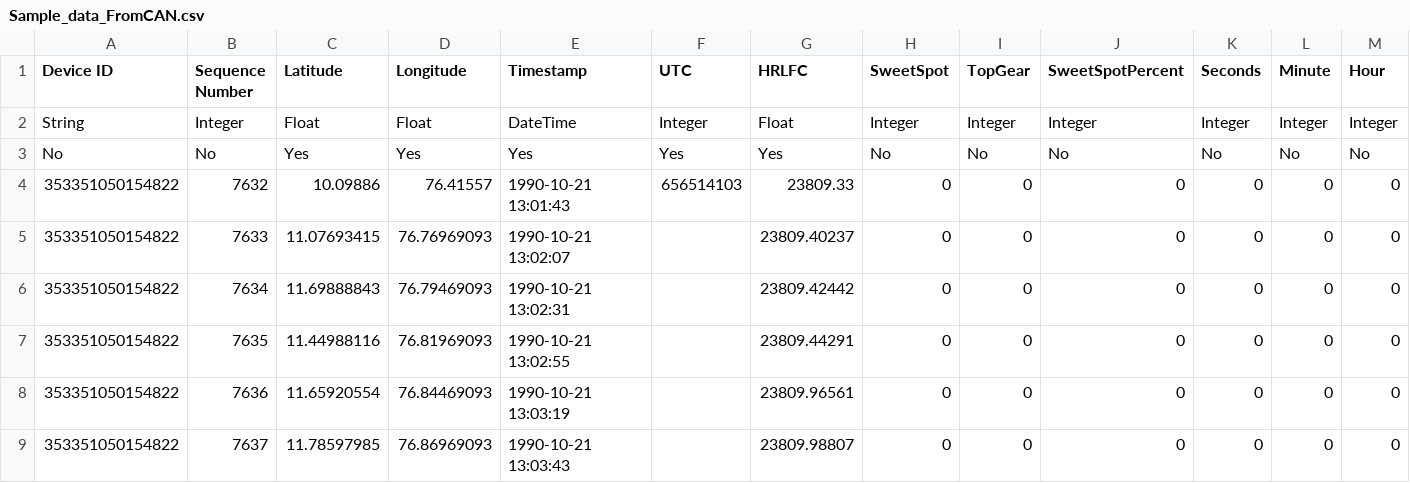
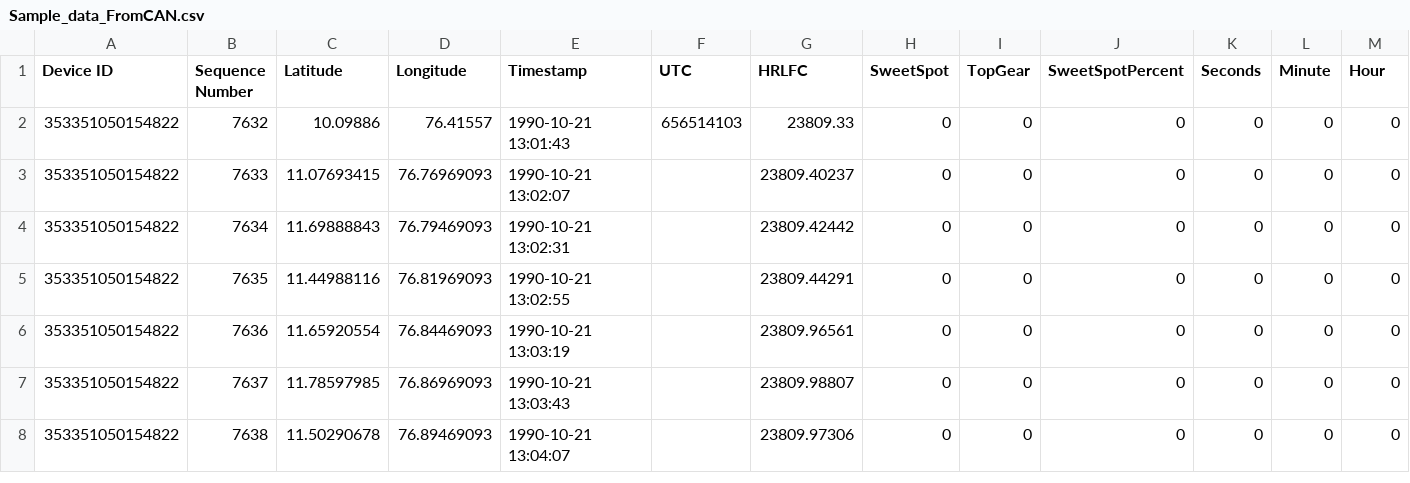
Before and after one commit to praks1980/Datasci1, a CSV file: Sample_data_FromCAN.csv, drawn as a sheet; only a part is shown; the shorter side is filled out with more unchanged rows; rows hold the shown columns only; the diff names each change by its address in the sheet, - before the commit and + after, or states it on an @@ line.

Commit message:
Add files via upload

```diff
--- a/Sample_data_FromCAN.csv
+++ b/Sample_data_FromCAN.csv
-row 2: String | Integer | Float | Float | DateTime | Integer | Float | Integer | Integer | Integer | Integer | Integer | Integer
-row 3: No | No | Yes | Yes | Yes | Yes | Yes | No | No | No | No | No | No
```
